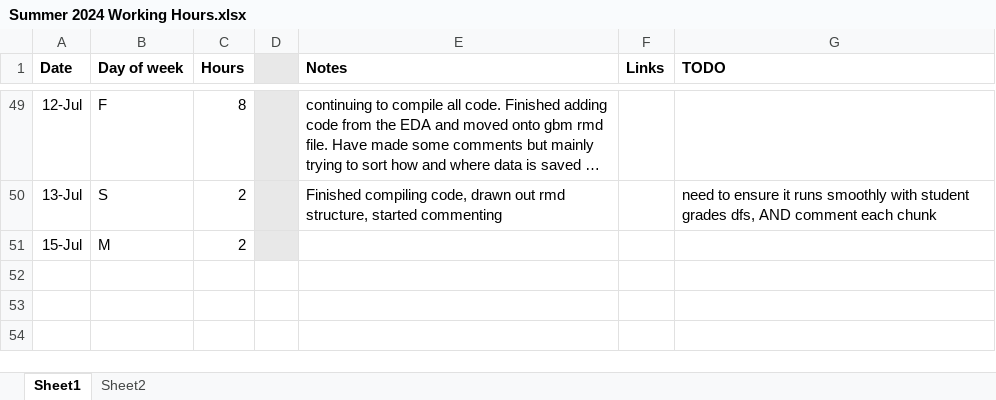
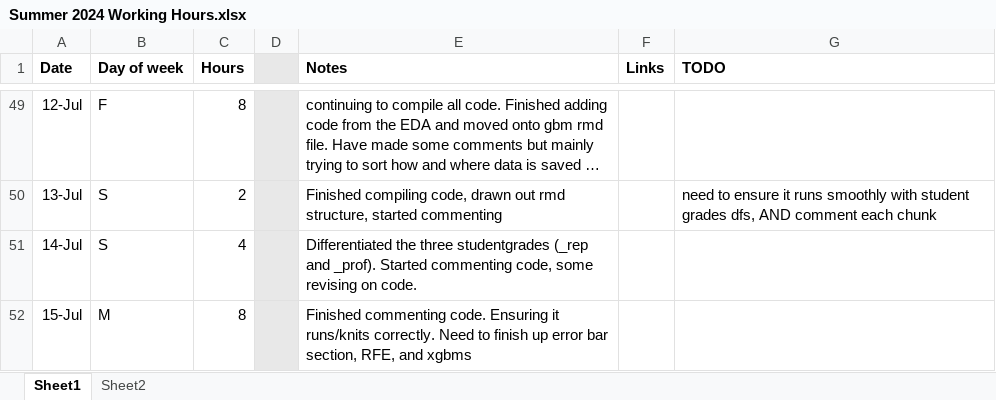
Before and after one commit to RossCoop/UBCO-Grade-Prediction, an Excel workbook: Summer 2024 Working Hours.xlsx, sheet Sheet1, drawn as a sheet; only a part is shown, gaps mark what is left out; long unchanged cells end in …; values as stored, in another font and other column widths than the file's, no borders; addresses are those after the commit; the diff names each change by its address in the sheet, - before the commit and + after, or states it on an @@ line.

Commit message:
finished commenting compilation, ensuring it knits still

```diff
--- a/Summer 2024 Working Hours.xlsx (sheet Sheet1)
+++ b/Summer 2024 Working Hours.xlsx (sheet Sheet1)
+row 51: 14-Jul | S | 4 |  | Differentiated the three studentgrades (_rep and _prof). Started commenting code, some revising on code.
-C52 (Hours): 2
+C52 (Hours): 8
-E52 (Notes): (empty)
+E52 (Notes): Finished commenting code. Ensuring it runs/knits correctly. Need to finish up error bar section, RFE, and xgbms
```
Also changed, not shown: 2 other files.
